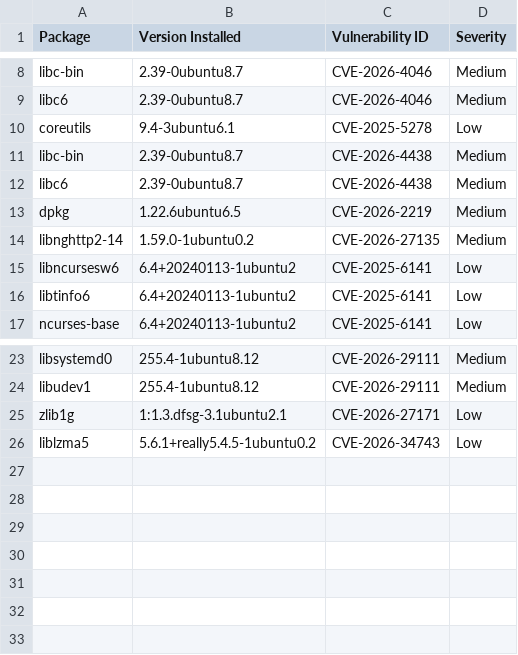
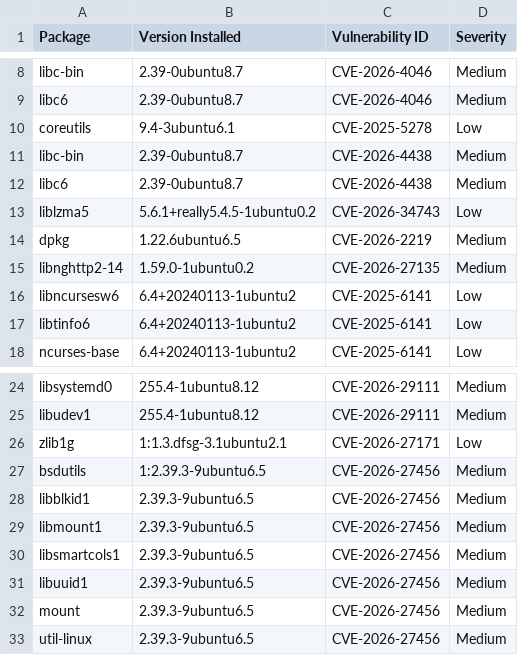
Before and after one commit to AnchorLayer/docker-baseimage-ubuntu, a CSV file: vuln-reports-noble/grype-report-noble.csv, drawn as a sheet; only a part is shown, gaps mark what is left out.

```diff
--- a/vuln-reports-noble/grype-report-noble.csv
+++ b/vuln-reports-noble/grype-report-noble.csv
@@ -12,2 +12,3 @@
 "libc6","2.39-0ubuntu8.7","CVE-2026-4438","Medium"
+"liblzma5","5.6.1+really5.4.5-1ubuntu0.2","CVE-2026-34743","Low"
 "dpkg","1.22.6ubuntu6.5","CVE-2026-2219","Medium"
@@ -25,2 +26,8 @@
 "zlib1g","1:1.3.dfsg-3.1ubuntu2.1","CVE-2026-27171","Low"
-"liblzma5","5.6.1+really5.4.5-1ubuntu0.2","CVE-2026-34743","Low"
+"bsdutils","1:2.39.3-9ubuntu6.5","CVE-2026-27456","Medium"
+"libblkid1","2.39.3-9ubuntu6.5","CVE-2026-27456","Medium"
+"libmount1","2.39.3-9ubuntu6.5","CVE-2026-27456","Medium"
+"libsmartcols1","2.39.3-9ubuntu6.5","CVE-2026-27456","Medium"
+"libuuid1","2.39.3-9ubuntu6.5","CVE-2026-27456","Medium"
+"mount","2.39.3-9ubuntu6.5","CVE-2026-27456","Medium"
+"util-linux","2.39.3-9ubuntu6.5","CVE-2026-27456","Medium"
```
Also changed, not shown: vuln-reports-jammy/grype-report-jammy.csv, 11 other files.
